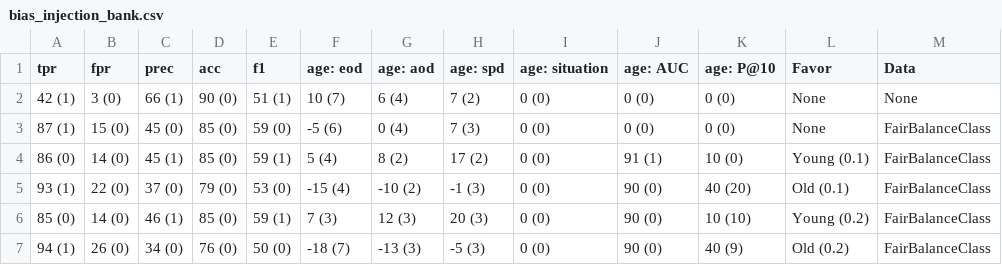
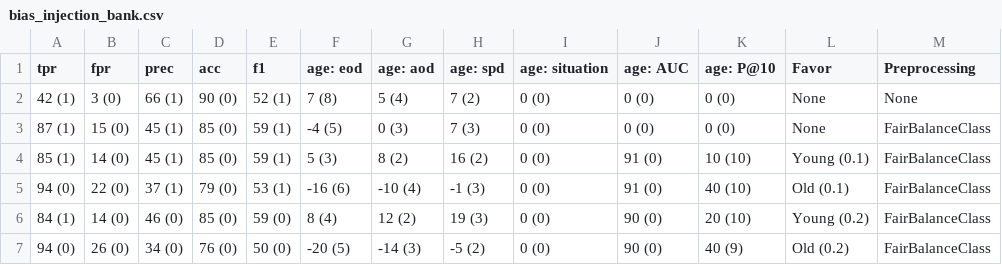
Before and after one commit to hil-se/fairness, a CSV file: results/bias_injection_bank.csv, drawn as a sheet; only a part is shown; the diff covers the shown part only.

```diff
--- a/results/bias_injection_bank.csv
+++ b/results/bias_injection_bank.csv
@@ -1,7 +1,7 @@
-tpr,fpr,prec,acc,f1,age: eod,age: aod,age: spd,age: situation,age: AUC,age: P@10,Favor,Data
-42 (1),3 (0),66 (1),90 (0),51 (1),10 (7),6 (4),7 (2),0 (0),0 (0),0 (0),None,None
-87 (1),15 (0),45 (0),85 (0),59 (0),-5 (6),0 (4),7 (3),0 (0),0 (0),0 (0),None,FairBalanceClass
-86 (0),14 (0),45 (1),85 (0),59 (1),5 (4),8 (2),17 (2),0 (0),91 (1),10 (0),Young (0.1),FairBalanceClass
-93 (1),22 (0),37 (0),79 (0),53 (0),-15 (4),-10 (2),-1 (3),0 (0),90 (0),40 (20),Old (0.1),FairBalanceClass
-85 (0),14 (0),46 (1),85 (0),59 (1),7 (3),12 (3),20 (3),0 (0),90 (0),10 (10),Young (0.2),FairBalanceClass
-94 (1),26 (0),34 (0),76 (0),50 (0),-18 (7),-13 (3),-5 (3),0 (0),90 (0),40 (9),Old (0.2),FairBalanceClass
+tpr,fpr,prec,acc,f1,age: eod,age: aod,age: spd,age: situation,age: AUC,age: P@10,Favor,Preprocessing
+42 (1),3 (0),66 (1),90 (0),52 (1),7 (8),5 (4),7 (2),0 (0),0 (0),0 (0),None,None
+87 (1),15 (0),45 (1),85 (0),59 (1),-4 (5),0 (3),7 (3),0 (0),0 (0),0 (0),None,FairBalanceClass
+85 (1),14 (0),45 (1),85 (0),59 (1),5 (3),8 (2),16 (2),0 (0),91 (0),10 (10),Young (0.1),FairBalanceClass
+94 (0),22 (0),37 (1),79 (0),53 (1),-16 (6),-10 (4),-1 (3),0 (0),91 (0),40 (10),Old (0.1),FairBalanceClass
+84 (1),14 (0),46 (0),85 (0),59 (0),8 (4),12 (2),19 (3),0 (0),90 (0),20 (10),Young (0.2),FairBalanceClass
+94 (0),26 (0),34 (0),76 (0),50 (0),-20 (5),-14 (3),-5 (2),0 (0),90 (0),40 (9),Old (0.2),FairBalanceClass
```
Also changed, not shown: 18 edited cells elsewhere in this file, results/bias_injection_adult.csv, results/bias_injection_compas.csv, 2 other files.
